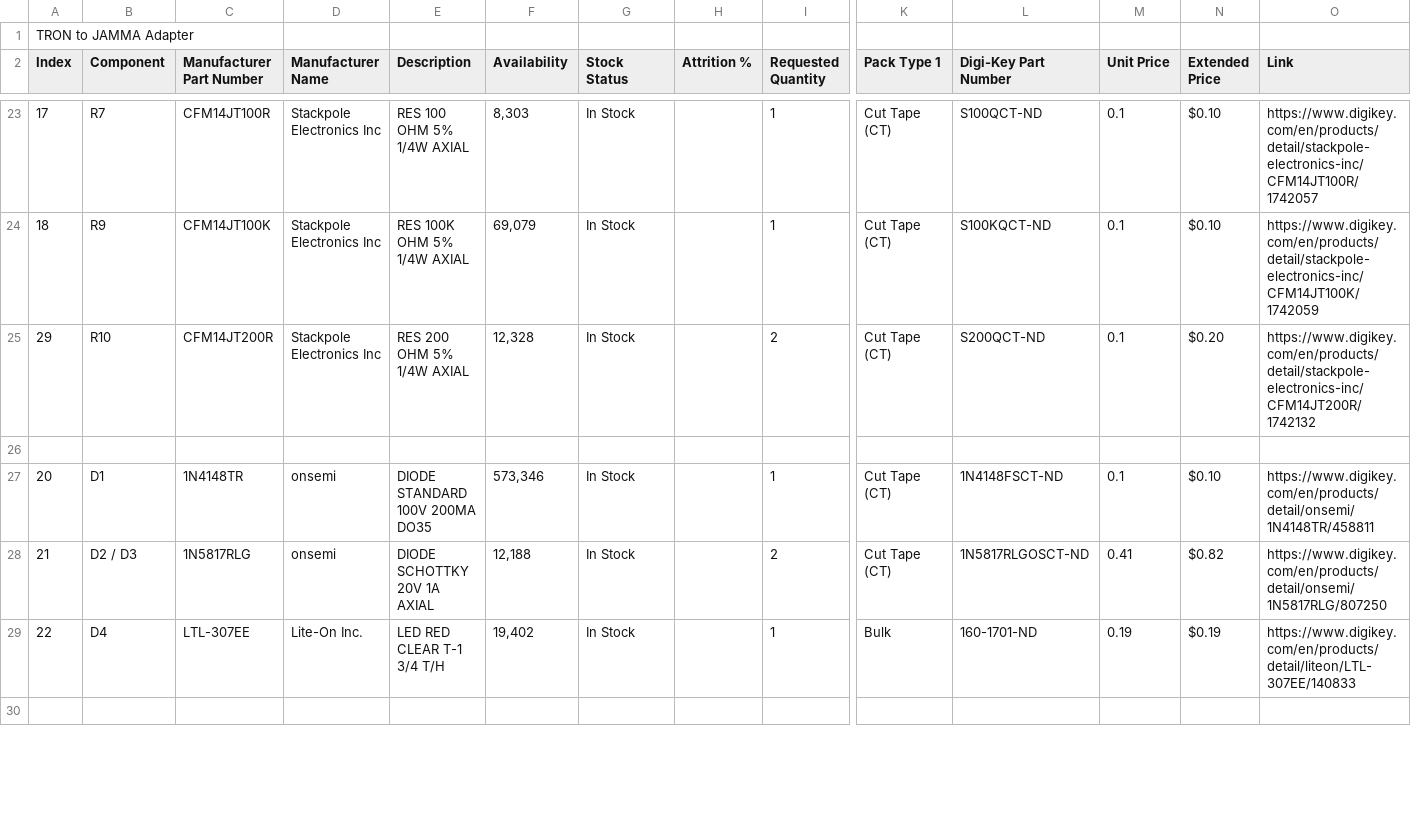
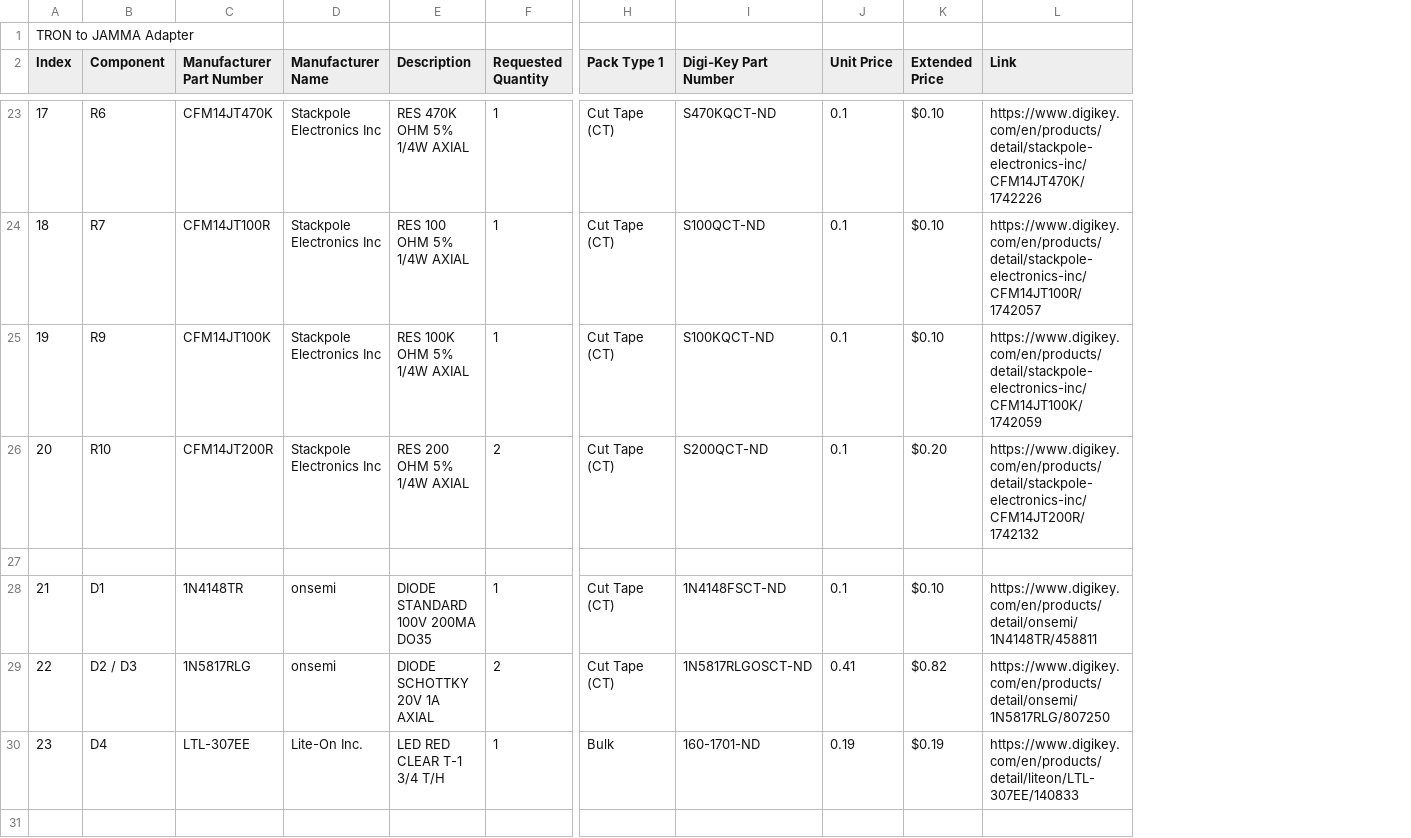
Before and after one commit to jzdziarski/jamma, a CSV file: TRON to JAMMA Adapter, Rev1.csv, drawn as a sheet; only a part is shown, gaps mark what is left out; removed rows and columns are numbered as before the commit, all else as after; rows hold the shown columns only; the diff covers the shown part only; the diff names each change by its address in the sheet, - before the commit and + after, or states it on an @@ line.

```diff
--- a/TRON to JAMMA Adapter, Rev1.csv
+++ b/TRON to JAMMA Adapter, Rev1.csv
-column F (Availability), rows 23-29: 8,303 | 69,079 | 12,328 |  | 573,346 | 12,188 | 19,402
-column G (Stock Status), rows 23-29: In Stock | In Stock | In Stock |  | In Stock | In Stock | In Stock
-column H (Attrition %), empty
-B23 (Component): R7
+B23 (Component): R6
-C23 (Manufacturer Part Number): CFM14JT100R
+C23 (Manufacturer Part Number): CFM14JT470K
-E23 (Description): RES 100 OHM 5% 1/4W AXIAL
+E23 (Description): RES 470K OHM 5% 1/4W AXIAL
-I23 (Digi-Key Part Number): S100QCT-ND
+I23 (Digi-Key Part Number): S470KQCT-ND
-L23 (Link): https://www.digikey.com/en/products/detail/stackpole-electronics-inc/CFM14JT100R/1742057
+L23 (Link): https://www.digikey.com/en/products/detail/stackpole-electronics-inc/CFM14JT470K/1742226
-B24 (Component): R9
+B24 (Component): R7
-C24 (Manufacturer Part Number): CFM14JT100K
+C24 (Manufacturer Part Number): CFM14JT100R
-E24 (Description): RES 100K OHM 5% 1/4W AXIAL
+E24 (Description): RES 100 OHM 5% 1/4W AXIAL
-I24 (Digi-Key Part Number): S100KQCT-ND
+I24 (Digi-Key Part Number): S100QCT-ND
-L24 (Link): https://www.digikey.com/en/products/detail/stackpole-electronics-inc/CFM14JT100K/1742059
+L24 (Link): https://www.digikey.com/en/products/detail/stackpole-electronics-inc/CFM14JT100R/1742057
+row 25: 19 | R9 | CFM14JT100K | Stackpole Electronics Inc | RES 100K OHM 5% 1/4W AXIAL | 1 | Cut Tape (CT) | S100KQCT-ND | 0.1 | $0.10 | https://www.digikey.com/en/products/detail/stackpole-electronics-inc/CFM14JT100K/1742059
-A26 (Index): 29
+A26 (Index): 20
-A28 (Index): 20
+A28 (Index): 21
-A29 (Index): 21
+A29 (Index): 22
-A30 (Index): 22
+A30 (Index): 23
```
Also changed, not shown: 1 added row, 1 removed row and 30 edited cells elsewhere in this file.
